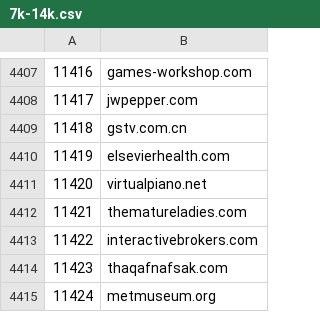
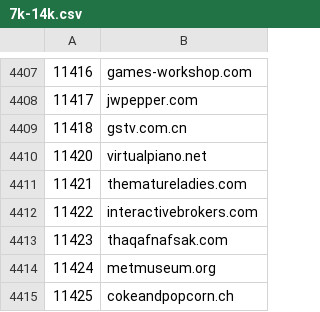
Before and after one commit to cnsuhao/SSOScraping, a CSV file: data/csv/7k-14k.csv, drawn as a sheet; only a part is shown, gaps mark what is left out; the shorter side is filled out with more unchanged rows.

```diff
--- a/data/csv/7k-14k.csv
+++ b/data/csv/7k-14k.csv
@@ -4409,3 +4409,2 @@
 11418,gstv.com.cn
-11419,elsevierhealth.com
 11420,virtualpiano.net
```
Also changed, not shown: data/csv/problems.csv.
